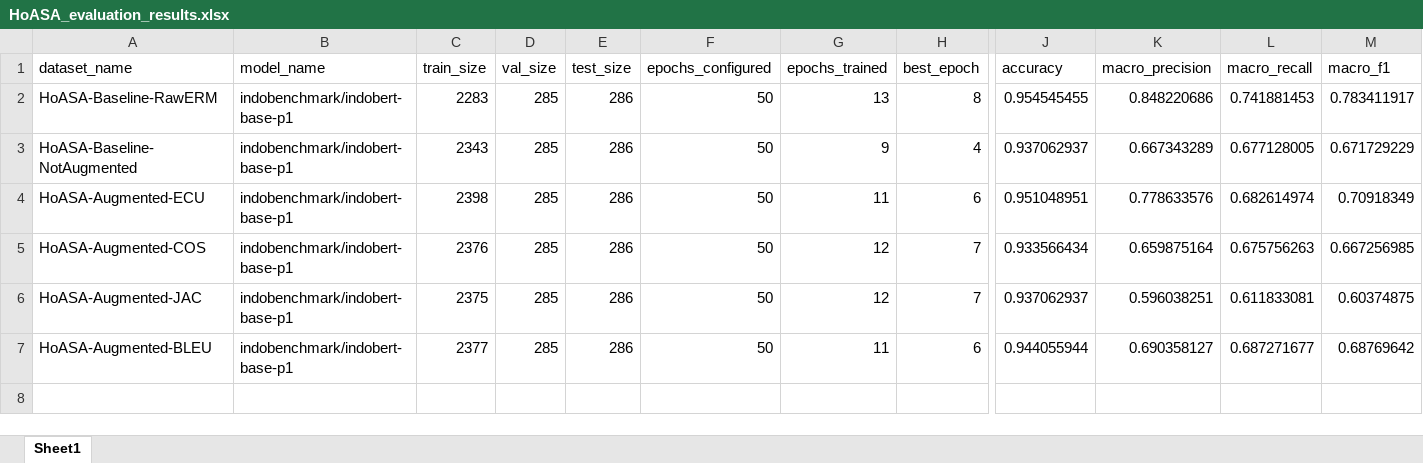
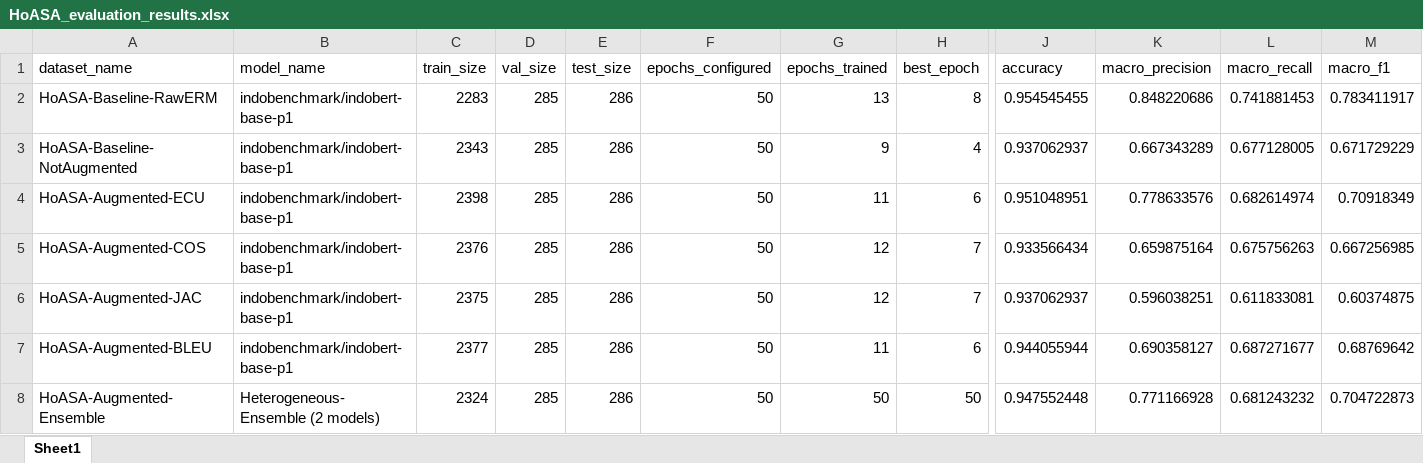
Before and after one commit to hasandwicahyono/Indonesian-Data-Augmentation, an Excel workbook: data/results/HoASA_evaluation_results.xlsx, sheet Sheet1, drawn as a sheet; only a part is shown, gaps mark what is left out; values as stored, in another font and other column widths than the file's, no borders; rows hold the shown columns only; the diff names each change by its address in the sheet, - before the commit and + after, or states it on an @@ line.

```diff
--- a/data/results/HoASA_evaluation_results.xlsx (sheet Sheet1)
+++ b/data/results/HoASA_evaluation_results.xlsx (sheet Sheet1)
+row 8: HoASA-Augmented-Ensemble | Heterogeneous-Ensemble (2 models) | 2324 | 285 | 286 | 50 | 50 | 50 | 0.947552448 | 0.771166928 | 0.681243232 | 0.704722873
```
Also changed, not shown: 24 other files.
